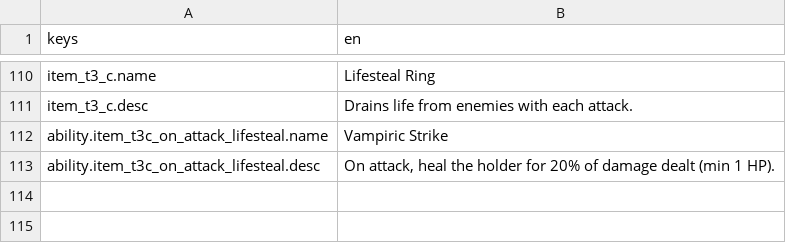
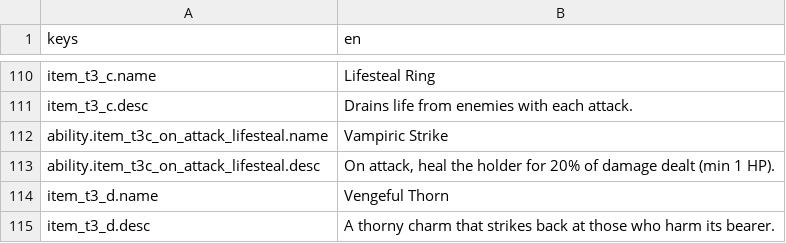
Before and after one commit to OVagamundo/Flashcard-Heroes, a CSV file: localization/game.csv, drawn as a sheet; only a part is shown, gaps mark what is left out; the diff names each change by its address in the sheet, - before the commit and + after, or states it on an @@ line.

Commit message:
hero for actual game balancing test complete.

```diff
--- a/localization/game.csv
+++ b/localization/game.csv
+row 114: item_t3_d.name | Vengeful Thorn
+row 115: item_t3_d.desc | A thorny charm that strikes back at those who harm its bearer.
```
Also changed, not shown: 8 other files.
